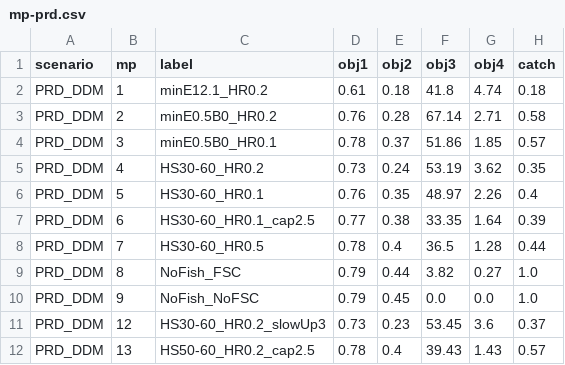
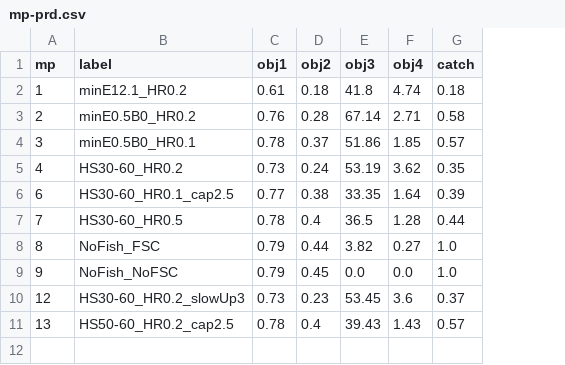
Before and after one commit to pbs-assess/herringsr, a CSV file: data/mp-prd.csv, drawn as a sheet; removed rows and columns are numbered as before the commit, all else as after; the diff names each change by its address in the sheet, - before the commit and + after, or states it on an @@ line.

Commit message:
Remove unneeded column from decision table data

```diff
--- a/data/mp-prd.csv
+++ b/data/mp-prd.csv
-column A (scenario), rows 2-5: all PRD_DDM; rows 7-12: all PRD_DDM
-row 6: PRD_DDM | 5 | HS30-60_HR0.1 | 0.76 | 0.35 | 48.97 | 2.26 | 0.4
```
Also changed, not shown: data/mp-cc.csv, data/mp-sog.csv, 2 other files.
